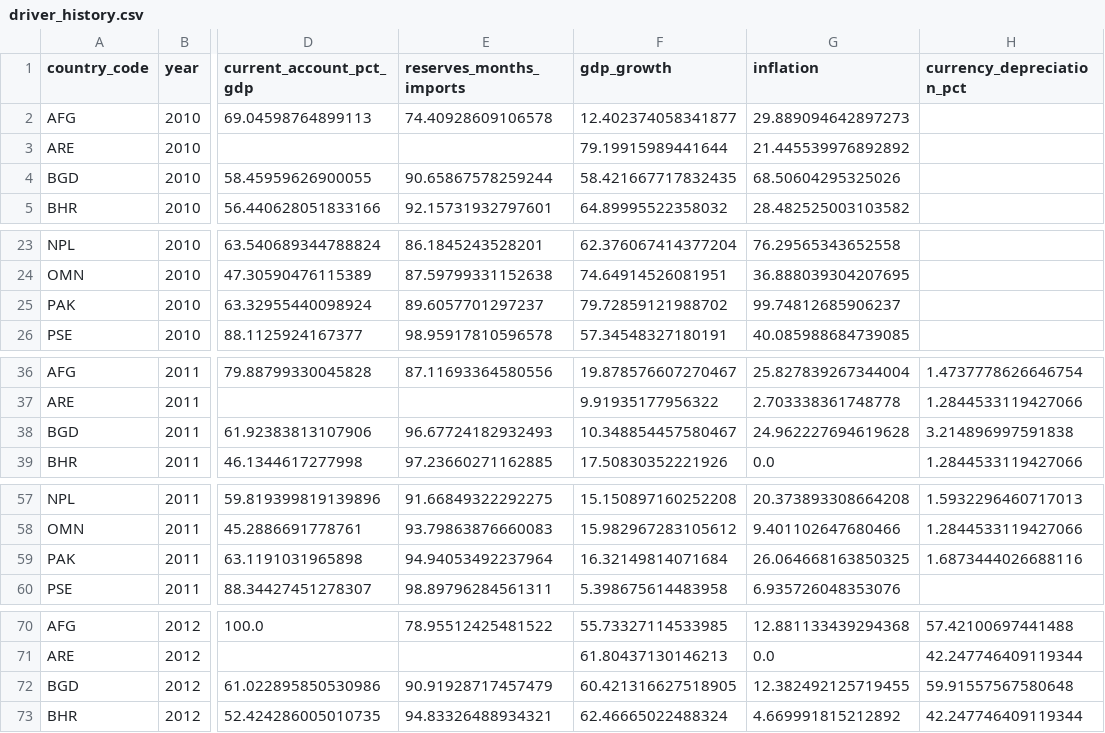
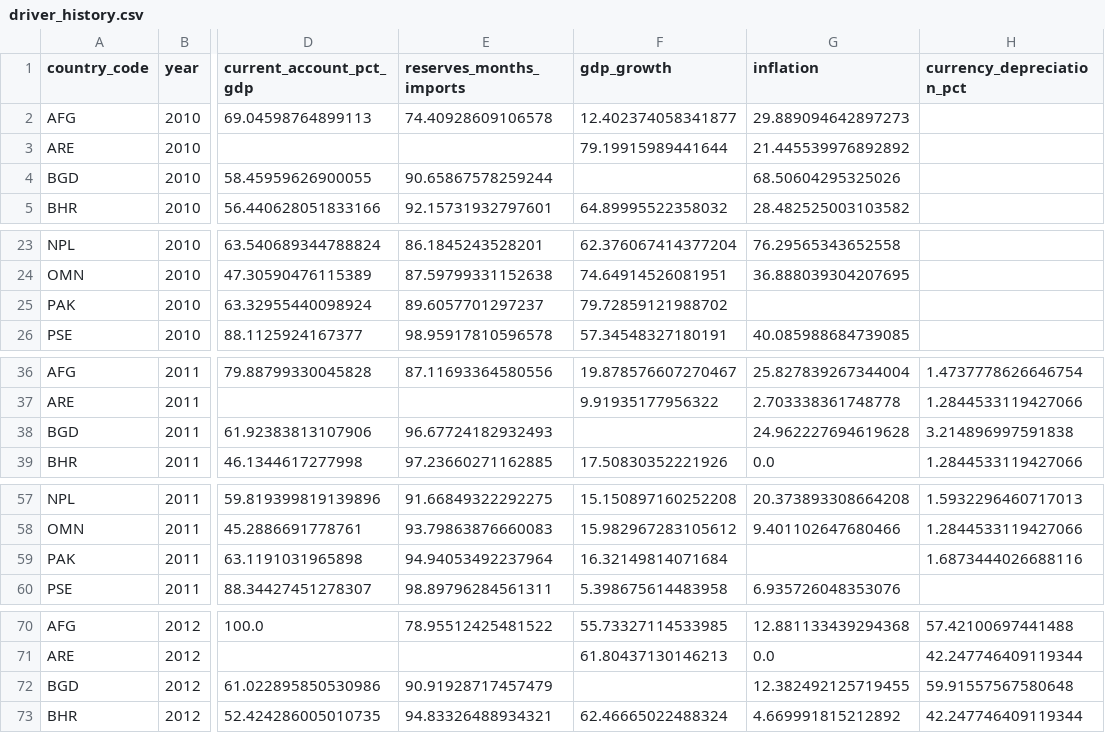
Before and after one commit to rafaywaqar2004-lang/overeign-risk-index, a CSV file: driver_history.csv, drawn as a sheet; only a part is shown, gaps mark what is left out; the diff covers the shown part only; the diff names each change by its address in the sheet, - before the commit and + after, or states it on an @@ line.

```diff
--- a/driver_history.csv
+++ b/driver_history.csv
-F4 (gdp_growth): 58.421667717832435
+F4 (gdp_growth): (empty)
-G25 (inflation): 99.74812685906237
+G25 (inflation): (empty)
-F38 (gdp_growth): 10.348854457580467
+F38 (gdp_growth): (empty)
-G59 (inflation): 26.064668163850325
+G59 (inflation): (empty)
-F72 (gdp_growth): 60.421316627518905
+F72 (gdp_growth): (empty)
```
Also changed, not shown: 27 edited cells elsewhere in this file, driver_data.csv, live_sovereign_risk_data.csv, 5 other files.
